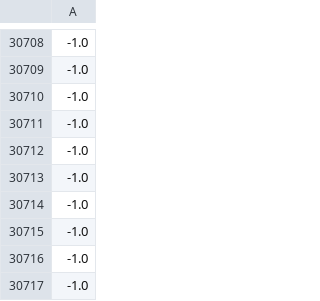
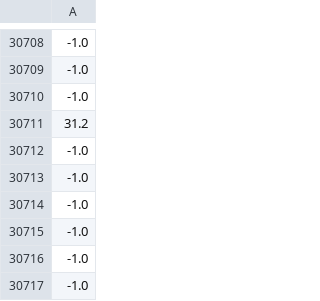
Before and after one commit to osj0508/project1, a CSV file: data/v_data.csv, drawn as a sheet; only a part is shown, gaps mark what is left out; the diff names each change by its address in the sheet, - before the commit and + after, or states it on an @@ line.

```diff
--- a/data/v_data.csv
+++ b/data/v_data.csv
-A30711: -1.0
+A30711: 31.2
```
